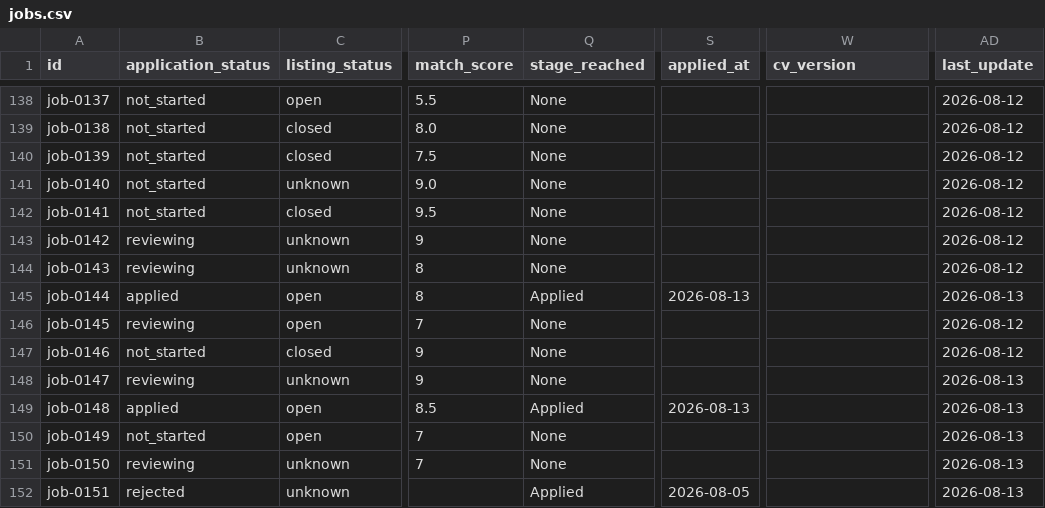
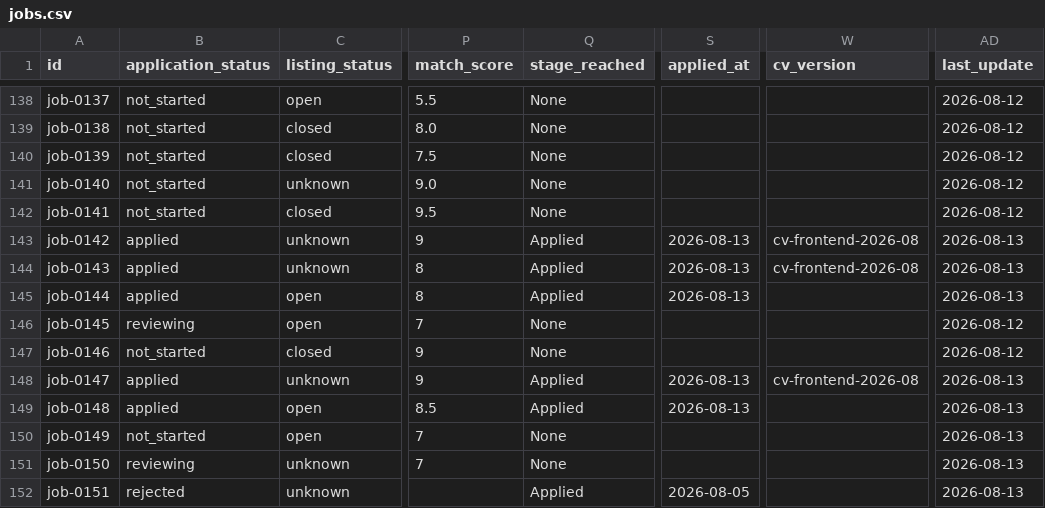
Before and after one commit to stupidkubik/job-searcher, a CSV file: data/jobs.csv, drawn as a sheet; only a part is shown, gaps mark what is left out; the diff names each change by its address in the sheet, - before the commit and + after, or states it on an @@ line.

```diff
--- a/data/jobs.csv
+++ b/data/jobs.csv
-B143:B144 (application_status): reviewing
+B143:B144 (application_status): applied
-Q143:Q144 (stage_reached): None
+Q143:Q144 (stage_reached): Applied
-S143:S144 (applied_at): (empty)
+S143:S144 (applied_at): 2026-08-13
-W143:W144 (cv_version): (empty)
+W143:W144 (cv_version): cv-frontend-2026-08
-AD143:AD144 (last_update): 2026-08-12
+AD143:AD144 (last_update): 2026-08-13
-B148 (application_status): reviewing
+B148 (application_status): applied
-Q148 (stage_reached): None
+Q148 (stage_reached): Applied
-S148 (applied_at): (empty)
+S148 (applied_at): 2026-08-13
-W148 (cv_version): (empty)
+W148 (cv_version): cv-frontend-2026-08
```
Also changed, not shown: 2 other files.
